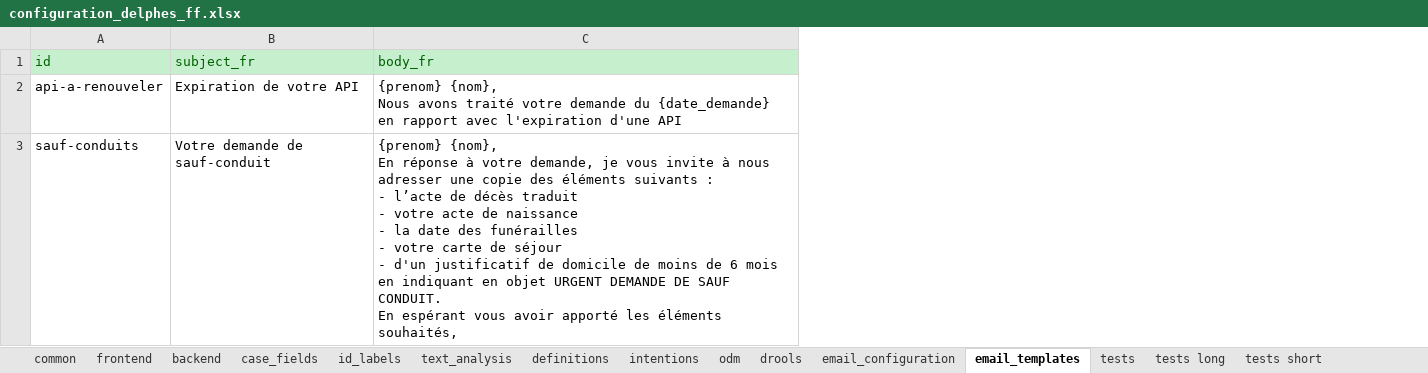
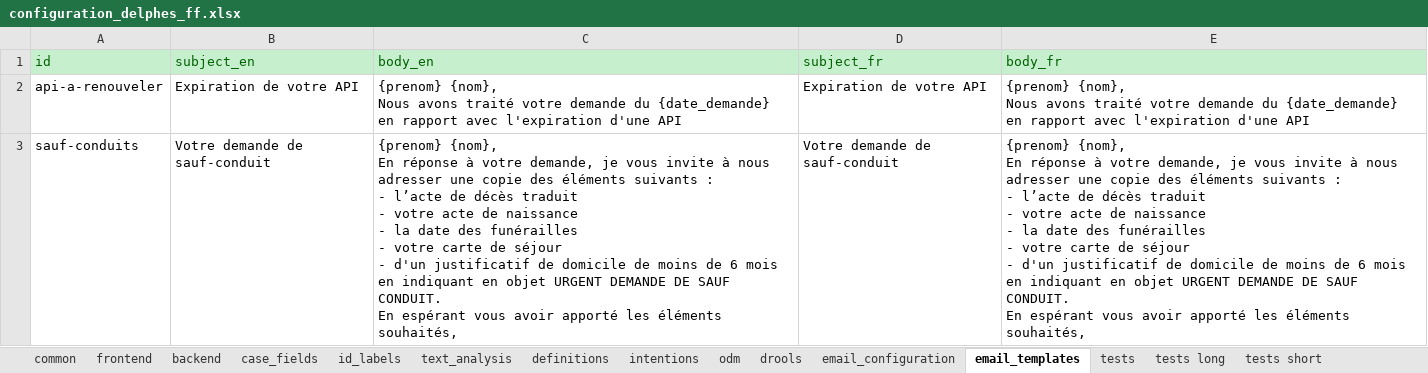
Before and after one commit to athena-ceo/trusted-service, an Excel workbook: apps/delphes/runtime/configuration_delphes_ff.xlsx, sheet email_templates, drawn as a sheet; values as stored, in another font and other column widths than the file's, no borders; ↵ is a line break in a cell; the diff names each change by its address in the sheet, - before the commit and + after, or states it on an @@ line.

```diff
--- a/apps/delphes/runtime/configuration_delphes_ff.xlsx (sheet email_templates)
+++ b/apps/delphes/runtime/configuration_delphes_ff.xlsx (sheet email_templates)
+column B (subject_en), rows 2-3: Expiration de votre API | Votre demande de sauf-conduit
+column C (body_en), rows 2-3: {prenom} {nom}, ↵ Nous avons traité votre demande du {date_demande} en rapport avec l'expiration d'une API | {prenom} {nom}, ↵ En réponse à votre demande, je vous invite à nous adresser une copie des éléments suivants : ↵ - l’acte de décès traduit ↵ - votre acte de naissance ↵ - la date des funérailles ↵ - votre carte de séjour ↵ - d'un justificatif de domicile de moins de 6 mois en indiquant en objet URGENT DEMANDE DE SAUF CONDUIT. ↵ En espérant vous avoir apporté les éléments souhaités,
```
Also changed, not shown: sheet case_fields, sheet id_labels, sheet intentions, sheet tests, sheet tests short, sheet definitions, 4 more sheets, 8 other files.
